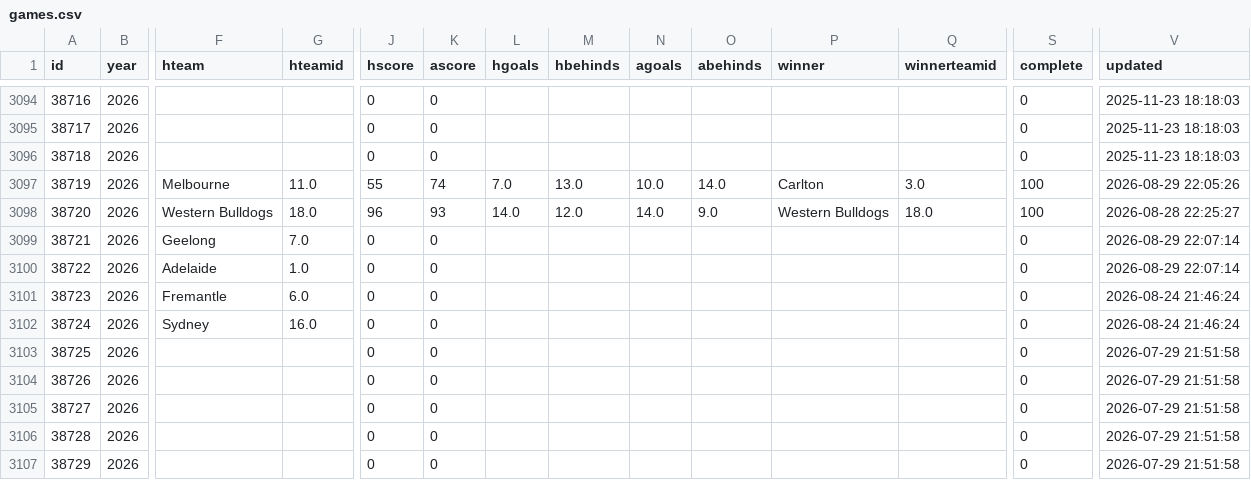
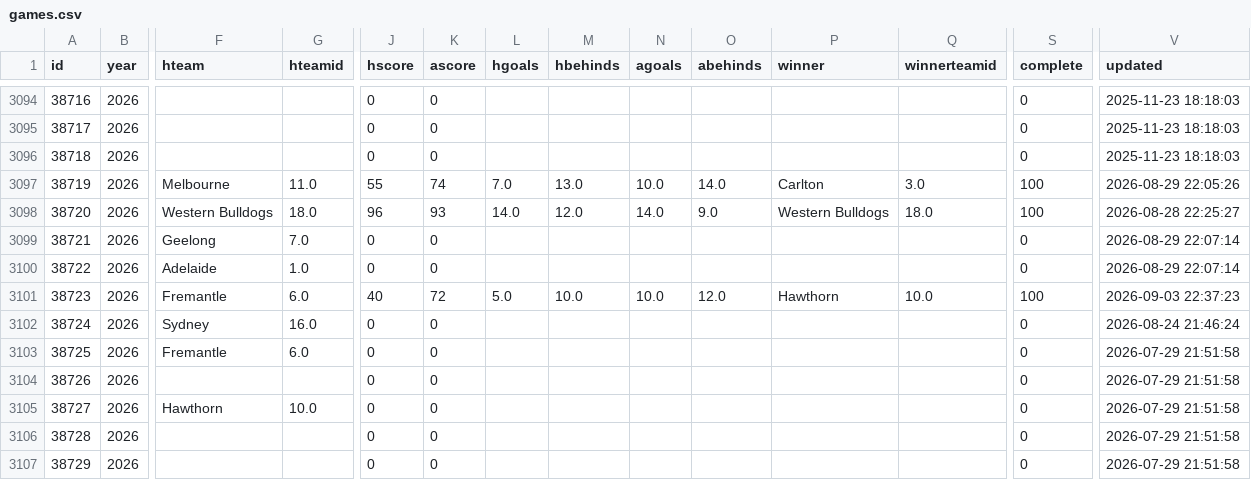
Before and after one commit to tristanarthur/FootyTrack, a CSV file: data/games.csv, drawn as a sheet; only a part is shown, gaps mark what is left out; the diff names each change by its address in the sheet, - before the commit and + after, or states it on an @@ line.

```diff
--- a/data/games.csv
+++ b/data/games.csv
-J3101 (hscore): 0
+J3101 (hscore): 40
-K3101 (ascore): 0
+K3101 (ascore): 72
-L3101 (hgoals): (empty)
+L3101 (hgoals): 5.0
-M3101 (hbehinds): (empty)
+M3101 (hbehinds): 10.0
-N3101 (agoals): (empty)
+N3101 (agoals): 10.0
-O3101 (abehinds): (empty)
+O3101 (abehinds): 12.0
-P3101 (winner): (empty)
+P3101 (winner): Hawthorn
-Q3101 (winnerteamid): (empty)
+Q3101 (winnerteamid): 10.0
-S3101 (complete): 0
+S3101 (complete): 100
-V3101 (updated): 2026-08-24 21:46:24
+V3101 (updated): 2026-09-03 22:37:23
-F3103 (hteam): (empty)
+F3103 (hteam): Fremantle
-G3103 (hteamid): (empty)
+G3103 (hteamid): 6.0
-F3105 (hteam): (empty)
+F3105 (hteam): Hawthorn
-G3105 (hteamid): (empty)
+G3105 (hteamid): 10.0
```
Also changed, not shown: data/standings.csv, 2 other files.
